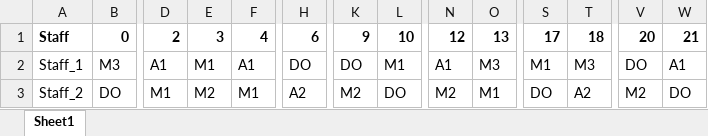
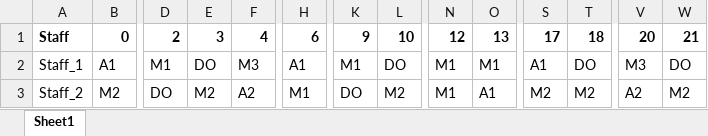
Before and after one commit to lcmd65/alns-rust-test, an Excel workbook: alns/src/output/output.xlsx, sheet Sheet1, drawn as a sheet; only a part is shown, gaps mark what is left out; values as stored, in another font and other column widths than the file's, no borders; the diff covers the shown part only; the diff names each change by its address in the sheet, - before the commit and + after, or states it on an @@ line.

```diff
--- a/alns/src/output/output.xlsx (sheet Sheet1)
+++ b/alns/src/output/output.xlsx (sheet Sheet1)
-B2: M3
+B2: A1
-D2: A1
+D2: M1
-E2: M1
+E2: DO
-F2: A1
+F2: M3
-H2: DO
+H2: A1
-K2: DO
+K2: M1
-L2: M1
+L2: DO
-N2: A1
+N2: M1
-O2: M3
+O2: M1
-S2: M1
+S2: A1
-T2: M3
+T2: DO
-V2: DO
+V2: M3
-W2: A1
+W2: DO
-B3: DO
+B3: M2
-D3: M1
+D3: DO
-F3: M1
+F3: A2
-H3: A2
+H3: M1
-K3: M2
+K3: DO
-L3: DO
+L3: M2
-N3: M2
+N3: M1
-O3: M1
+O3: A1
-S3: DO
+S3: M2
-T3: A2
+T3: M2
-V3: M2
+V3: A2
-W3: DO
+W3: M2
```
Also changed, not shown: 126 edited cells elsewhere in this sheet, 5 other files.
